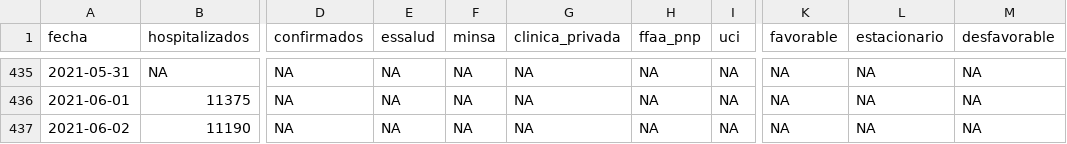
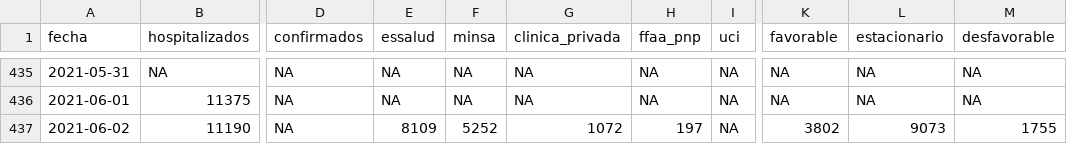
Before and after one commit to jmcastagnetto/covid-19-peru-data, a CSV file: datos/covid-19-peru-detalle-hospitalizados.csv, drawn as a sheet; only a part is shown, gaps mark what is left out; the diff names each change by its address in the sheet, - before the commit and + after, or states it on an @@ line.

Commit message:
Actualizando datos del 2021-06-02 con información de Sala Situacional

```diff
--- a/datos/covid-19-peru-detalle-hospitalizados.csv
+++ b/datos/covid-19-peru-detalle-hospitalizados.csv
-E437 (essalud): NA
+E437 (essalud): 8109
-F437 (minsa): NA
+F437 (minsa): 5252
-G437 (clinica_privada): NA
+G437 (clinica_privada): 1072
-H437 (ffaa_pnp): NA
+H437 (ffaa_pnp): 197
-K437 (favorable): NA
+K437 (favorable): 3802
-L437 (estacionario): NA
+L437 (estacionario): 9073
-M437 (desfavorable): NA
+M437 (desfavorable): 1755
```
Also changed, not shown: datos/covid-19-peru-camas-uci.csv, 6 other files.
